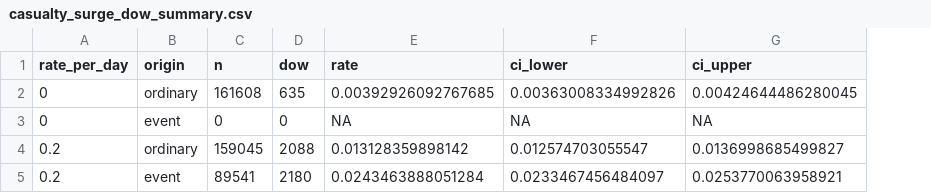
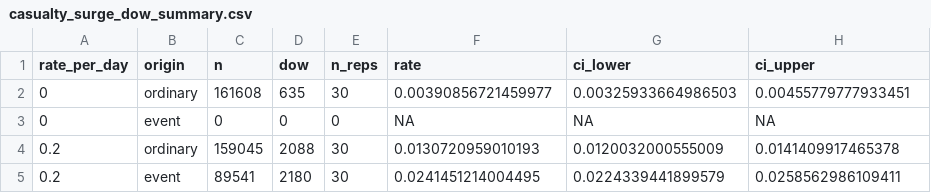
Before and after one commit to natosys/Battlefield-Casualty-Handling, a CSV file: data/casualty_surge/casualty_surge_dow_summary.csv, drawn as a sheet; addresses are those after the commit; the diff names each change by its address in the sheet, - before the commit and + after, or states it on an @@ line.

```diff
--- a/data/casualty_surge/casualty_surge_dow_summary.csv
+++ b/data/casualty_surge/casualty_surge_dow_summary.csv
+column E (n_reps), rows 2-5: 30 | 0 | 30 | 30
-F2 (rate): 0.00392926092767685
+F2 (rate): 0.00390856721459977
-G2 (ci_lower): 0.00363008334992826
+G2 (ci_lower): 0.00325933664986503
-H2 (ci_upper): 0.00424644486280045
+H2 (ci_upper): 0.00455779777933451
-F4 (rate): 0.013128359898142
+F4 (rate): 0.0130720959010193
-G4 (ci_lower): 0.012574703055547
+G4 (ci_lower): 0.0120032000555009
-H4 (ci_upper): 0.0136998685499827
+H4 (ci_upper): 0.0141409917465378
-F5 (rate): 0.0243463888051284
+F5 (rate): 0.0241451214004495
-G5 (ci_lower): 0.0233467456484097
+G5 (ci_lower): 0.0224339441899579
-H5 (ci_upper): 0.0253770063958921
+H5 (ci_upper): 0.0258562986109411
```
